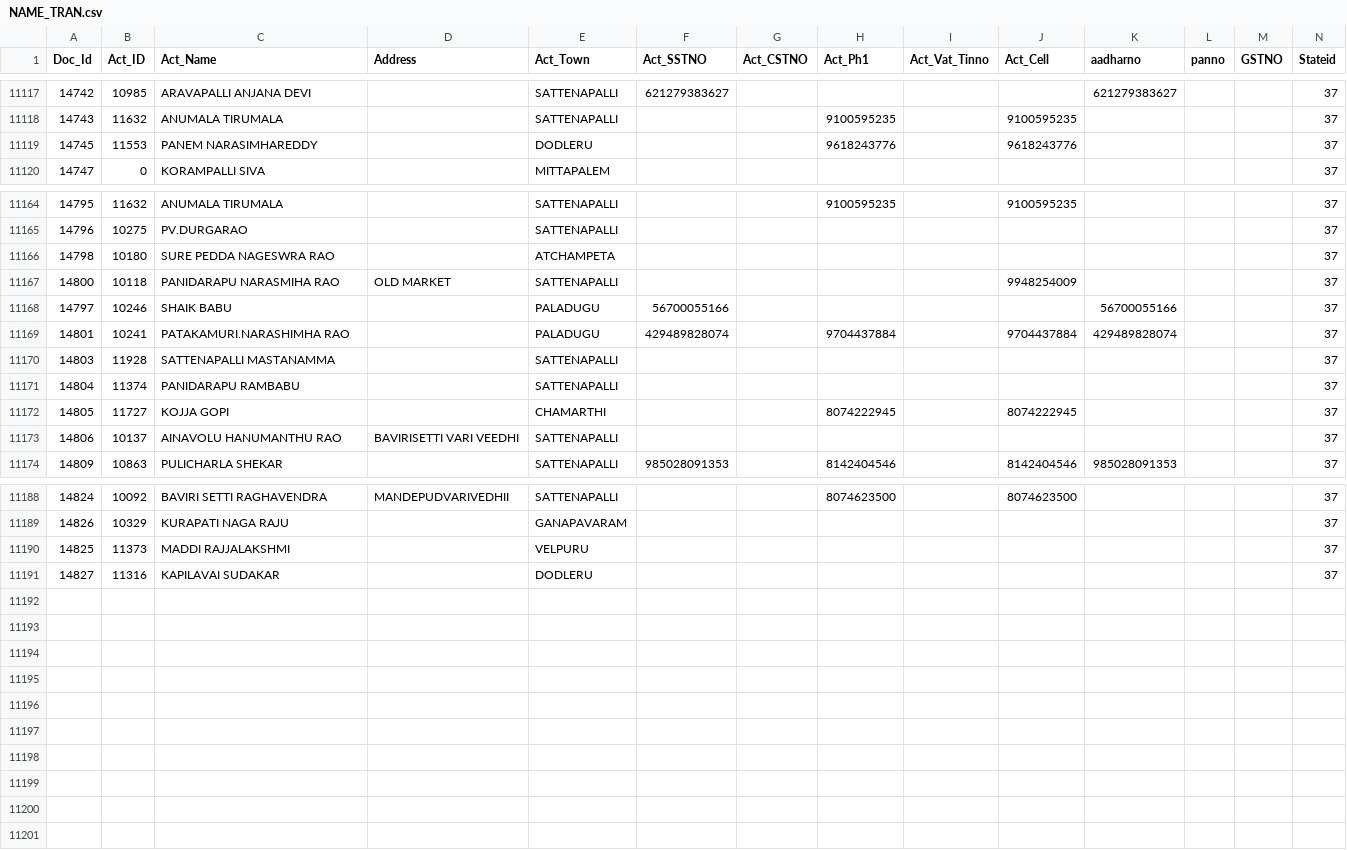
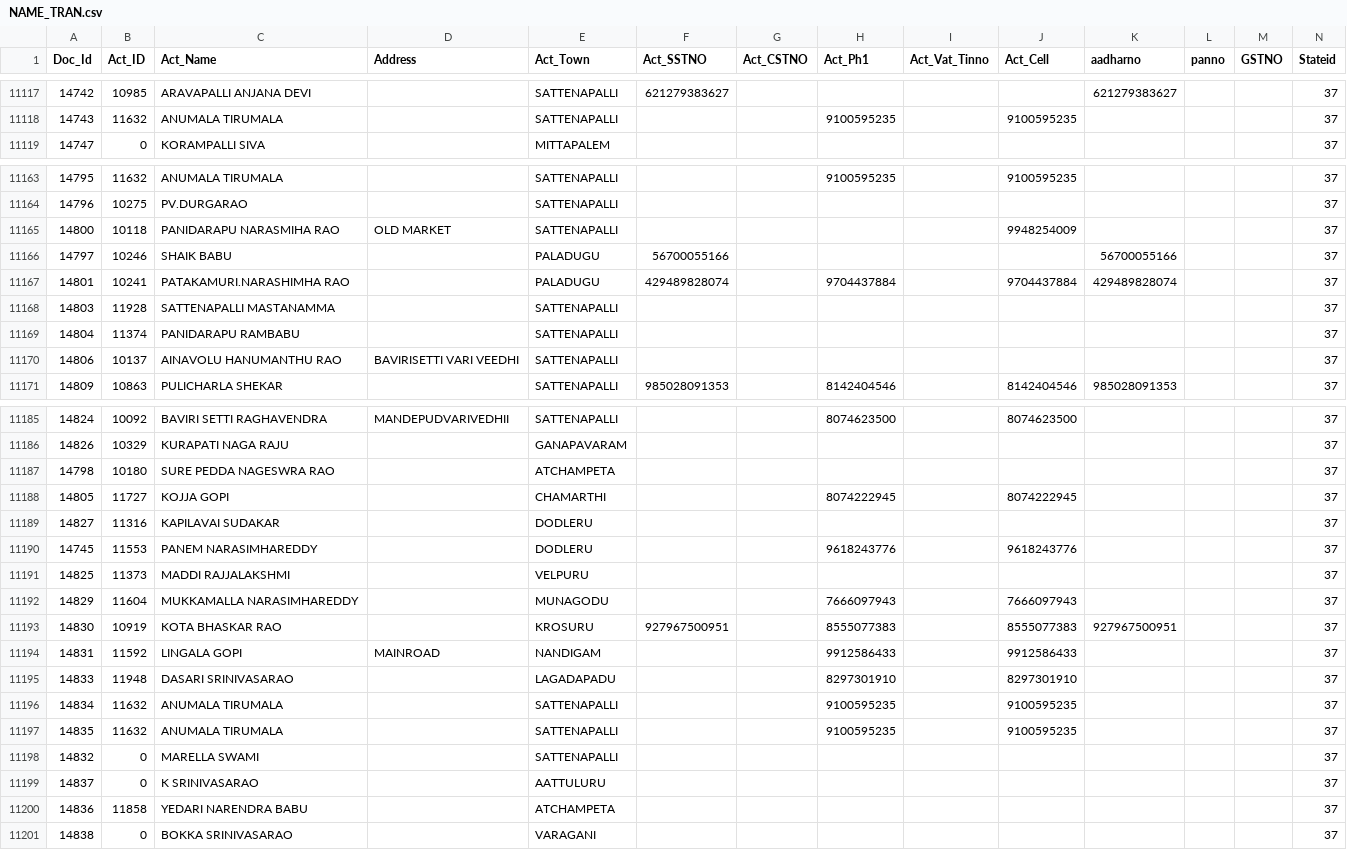
Before and after one commit to krishnasai-narayana/3goils, a CSV file: data/NAME_TRAN.csv, drawn as a sheet; only a part is shown, gaps mark what is left out; rows hold the shown columns only; the diff names each change by its address in the sheet, - before the commit and + after, or states it on an @@ line.

Commit message:
Data update: 26-11-2026

```diff
--- a/data/NAME_TRAN.csv
+++ b/data/NAME_TRAN.csv
@@ row 11166 moved to row 11187: 14798 @@
@@ row 11172 moved to row 11188: 14805 @@
@@ row 11191 moved to row 11189: 14827 @@
@@ row 11119 moved to row 11190: 14745 @@
+row 11192: 14829 | 11604 | MUKKAMALLA NARASIMHAREDDY |  | MUNAGODU |  |  | 7666097943 |  | 7666097943 |  |  |  | 37
+row 11193: 14830 | 10919 | KOTA BHASKAR RAO |  | KROSURU | 927967500951 |  | 8555077383 |  | 8555077383 | 927967500951 |  |  | 37
+row 11194: 14831 | 11592 | LINGALA GOPI | MAINROAD | NANDIGAM |  |  | 9912586433 |  | 9912586433 |  |  |  | 37
+row 11195: 14833 | 11948 | DASARI SRINIVASARAO |  | LAGADAPADU |  |  | 8297301910 |  | 8297301910 |  |  |  | 37
+row 11196: 14834 | 11632 | ANUMALA TIRUMALA |  | SATTENAPALLI |  |  | 9100595235 |  | 9100595235 |  |  |  | 37
+row 11197: 14835 | 11632 | ANUMALA TIRUMALA |  | SATTENAPALLI |  |  | 9100595235 |  | 9100595235 |  |  |  | 37
+row 11198: 14832 | 0 | MARELLA SWAMI |  | SATTENAPALLI |  |  |  |  |  |  |  |  | 37
+row 11199: 14837 | 0 | K SRINIVASARAO |  | AATTULURU |  |  |  |  |  |  |  |  | 37
+row 11200: 14836 | 11858 | YEDARI NARENDRA BABU |  | ATCHAMPETA |  |  |  |  |  |  |  |  | 37
+row 11201: 14838 | 0 | BOKKA SRINIVASARAO |  | VARAGANI |  |  |  |  |  |  |  |  | 37
```
Also changed, not shown: data/Doc_MaxId.csv, data/Item_Grp.csv, 7 other files.
